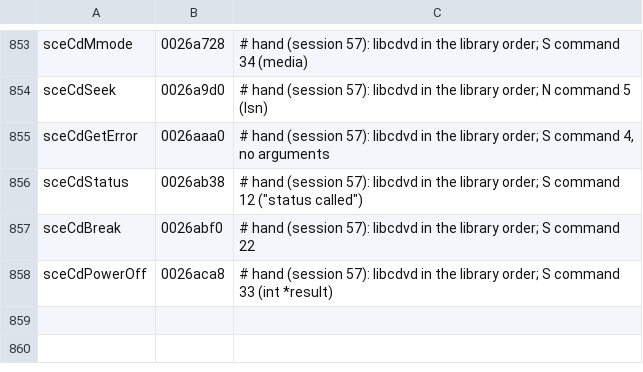
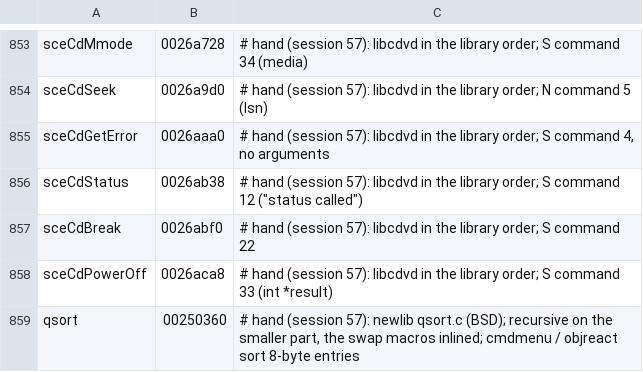
Before and after one commit to ShayVD/kh1-decomp, a TSV file: functions.tsv, drawn as a sheet; only a part is shown, gaps mark what is left out.

```diff
--- a/functions.tsv
+++ b/functions.tsv
@@ -858 +858,2 @@ sceCdBreak	0026abf0	# hand (session 57): libcdvd in the library order; S command
 sceCdPowerOff	0026aca8	# hand (session 57): libcdvd in the library order; S command 33 (int *result)
+qsort	00250360	# hand (session 57): newlib qsort.c (BSD); recursive on the smaller part, the swap macros inlined; cmdmenu / objreact sort 8-byte entries
```
Also changed, not shown: 4 other files.
